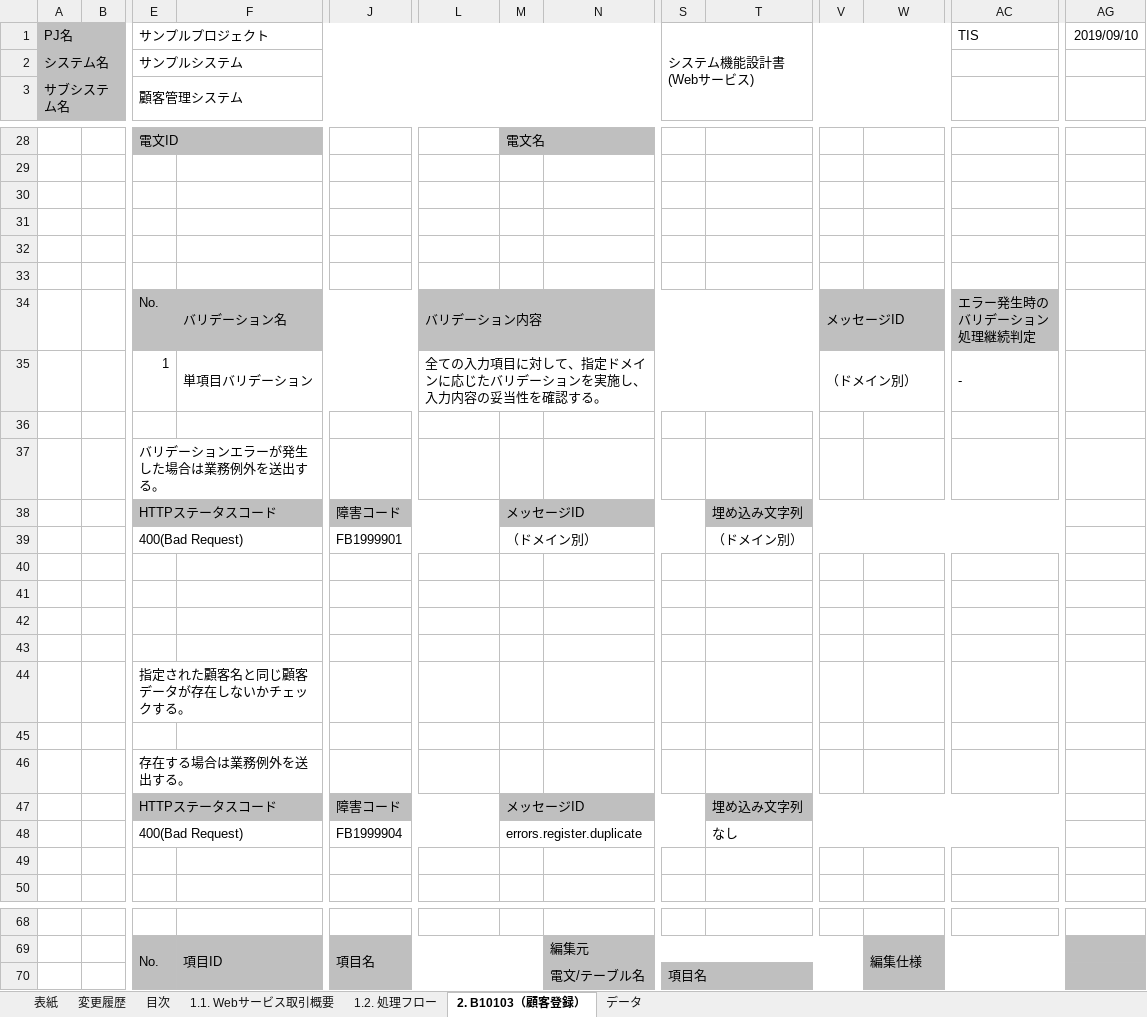
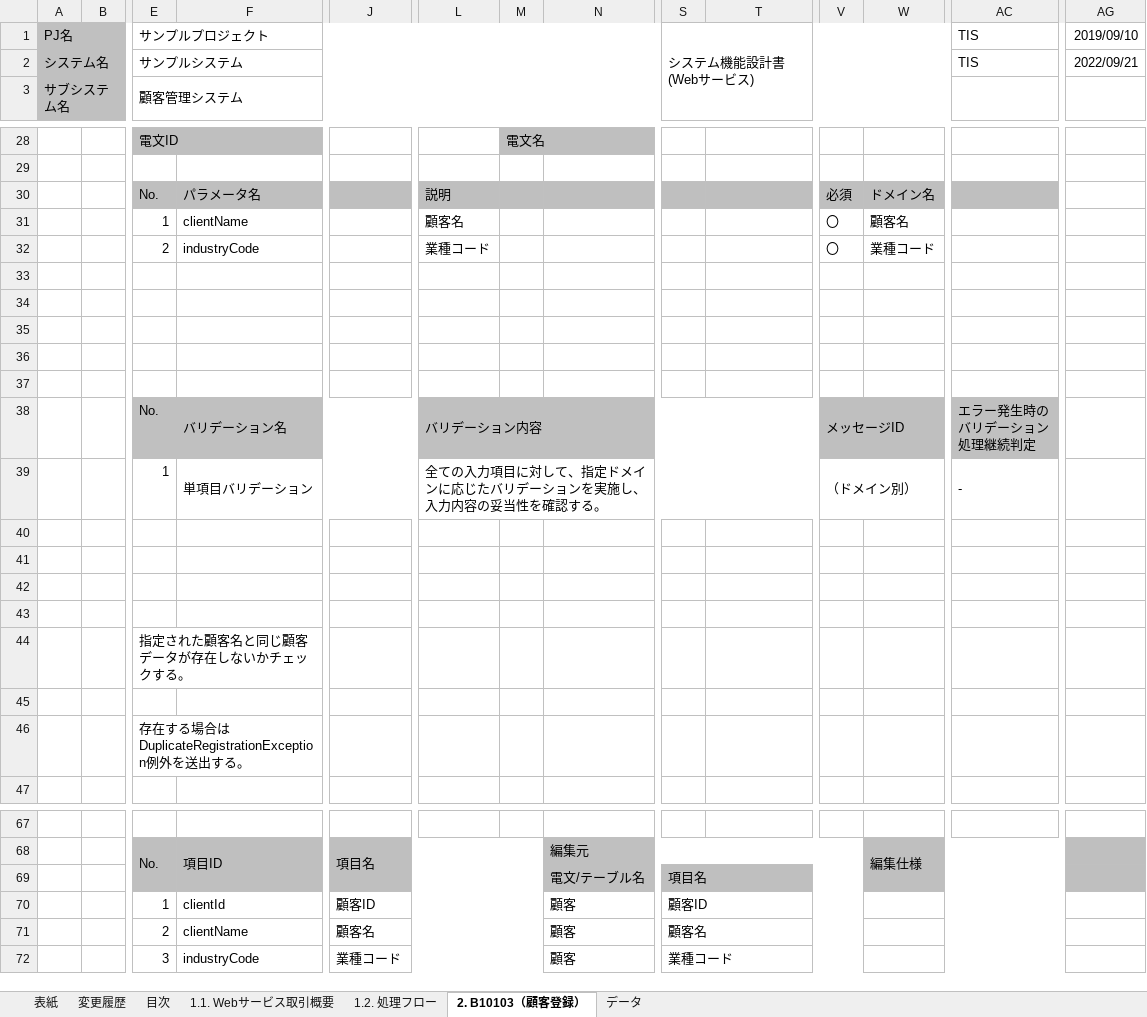
Before and after one commit to Fintan-contents/nablarch-system-development-guide, an Excel workbook: サンプルプロジェクト/設計書/B1_顧客管理システム/030_アプリ設計/010_システム機能設計/システム機能設計書(Webサービス)_B10103_顧客登録.xlsx, sheet 2. B10103（顧客登録）, drawn as a sheet; only a part is shown, gaps mark what is left out; values as stored, in another font and other column widths than the file's, no borders; removed rows and columns are numbered as before the commit, all else as after; rows hold the shown columns only; the diff covers the shown part only; the diff names each change by its address in the sheet, - before the commit and + after, or states it on an @@ line.

Commit message:
・入出力項目の物理名をスネークケースからキャメルケースに変更 ・エラー応答電文作成は共通コンポーネント処理であるため、エラーステータス、エラーメッセージ設定の記載は削除 ・アプリケーション処理として発行が必要な例外は明記 ・応答電文を追加

```diff
--- a/サンプルプロジェクト/設計書/B1_顧客管理システム/030_アプリ設計/010_システム機能設計/システム機能設計書(Webサービス)_B10103_顧客登録.xlsx (sheet 2. B10103（顧客登録）)
+++ b/サンプルプロジェクト/設計書/B1_顧客管理システム/030_アプリ設計/010_システム機能設計/システム機能設計書(Webサービス)_B10103_顧客登録.xlsx (sheet 2. B10103（顧客登録）)
-AC2: (empty)
+AC2: TIS
-AG2: (empty)
+AG2: 2022/09/21
+row 30:  |  | No. | パラメータ名 |  | 説明 |  |  |  |  | 必須 | ドメイン名
+row 31:  |  | 1 | clientName |  | 顧客名 |  |  |  |  | 〇 | 顧客名
+row 32:  |  | 2 | industryCode |  | 業種コード |  |  |  |  | 〇 | 業種コード
+row 33: (empty)
-row 37:  |  | バリデーションエラーが発生した場合は業務例外を送出する。
-row 38:  |  | HTTPステータスコード |  | 障害コード |  | メッセージID |  |  | 埋め込み文字列
-row 39:  |  | 400(Bad Request) |  | FB1999901 |  | （ドメイン別） |  |  | （ドメイン別）
-row 40: (empty)
-E46: 存在する場合は業務例外を送出する。
+E46: 存在する場合はDuplicateRegistrationException例外を送出する。
-row 47:  |  | HTTPステータスコード |  | 障害コード |  | メッセージID |  |  | 埋め込み文字列
-row 48:  |  | 400(Bad Request) |  | FB1999904 |  | errors.register.duplicate |  |  | なし
-row 49: (empty)
+row 70:  |  | 1 | clientId | 顧客ID |  |  | 顧客 | 顧客ID
+row 71:  |  | 2 | clientName | 顧客名 |  |  | 顧客 | 顧客名
+row 72:  |  | 3 | industryCode | 業種コード |  |  | 顧客 | 業種コード
```
Also changed, not shown: 2 added rows and 1 edited cell elsewhere in this sheet, sheet 変更履歴, sheet 1.2. 処理フロー, sheet 1.1. Webサービス取引概要, sheet 表紙, sheet 目次, charts or pictures.
